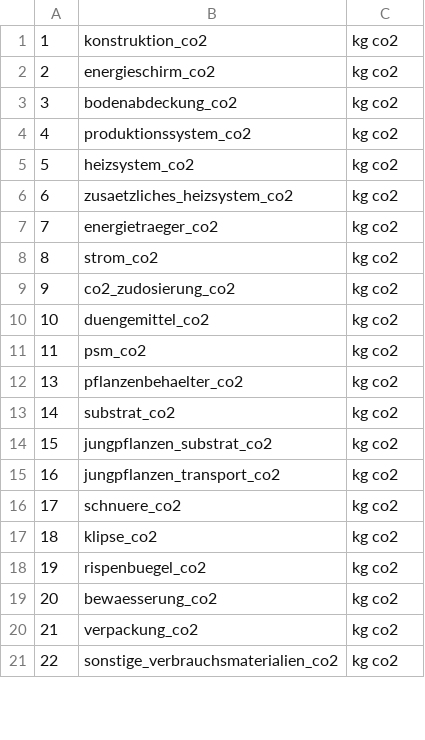
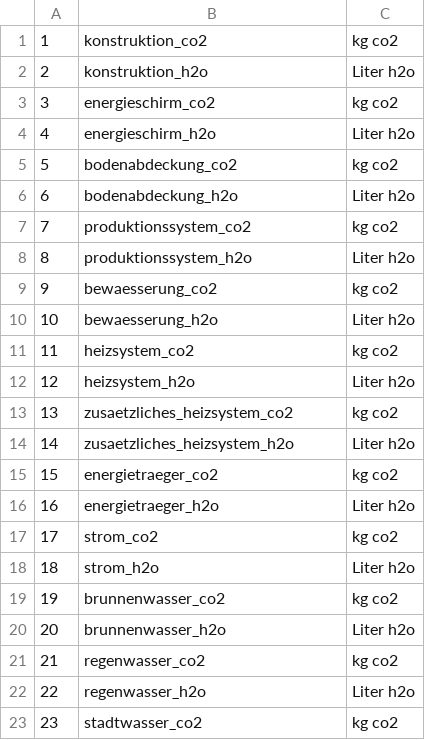
Before and after one commit to Lawdrian/benchmark-system-gb, a CSV file: backend/data/calculation-variables.csv, drawn as a sheet; only a part is shown; the diff covers the shown part only.

```diff
--- a/backend/data/calculation-variables.csv
+++ b/backend/data/calculation-variables.csv
@@ -1,21 +1,23 @@
 1,konstruktion_co2,kg co2
-2,energieschirm_co2,kg co2
-3,bodenabdeckung_co2,kg co2
-4,produktionssystem_co2,kg co2
-5,heizsystem_co2,kg co2
-6,zusaetzliches_heizsystem_co2,kg co2
-7,energietraeger_co2,kg co2
-8,strom_co2,kg co2
-9,co2_zudosierung_co2,kg co2
-10,duengemittel_co2,kg co2
-11,psm_co2,kg co2
-13,pflanzenbehaelter_co2,kg co2
-14,substrat_co2,kg co2
-15,jungpflanzen_substrat_co2,kg co2
-16,jungpflanzen_transport_co2,kg co2
-17,schnuere_co2,kg co2
-18,klipse_co2,kg co2
-19,rispenbuegel_co2,kg co2
-20,bewaesserung_co2,kg co2
-21,verpackung_co2,kg co2
-22,sonstige_verbrauchsmaterialien_co2,kg co2
+2,konstruktion_h2o,Liter h2o
+3,energieschirm_co2,kg co2
+4,energieschirm_h2o,Liter h2o
+5,bodenabdeckung_co2,kg co2
+6,bodenabdeckung_h2o,Liter h2o
+7,produktionssystem_co2,kg co2
+8,produktionssystem_h2o,Liter h2o
+9,bewaesserung_co2,kg co2
+10,bewaesserung_h2o,Liter h2o
+11,heizsystem_co2,kg co2
+12,heizsystem_h2o,Liter h2o
+13,zusaetzliches_heizsystem_co2,kg co2
+14,zusaetzliches_heizsystem_h2o,Liter h2o
+15,energietraeger_co2,kg co2
+16,energietraeger_h2o,Liter h2o
+17,strom_co2,kg co2
+18,strom_h2o,Liter h2o
+19,brunnenwasser_co2,kg co2
+20,brunnenwasser_h2o,Liter h2o
+21,regenwasser_co2,kg co2
+22,regenwasser_h2o,Liter h2o
+23,stadtwasser_co2,kg co2
```
Also changed, not shown: 33 added rows and 3 edited cells elsewhere in this file, 21 other files.
